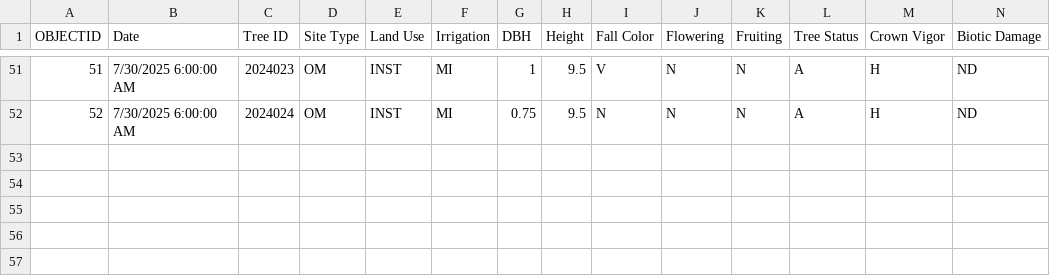
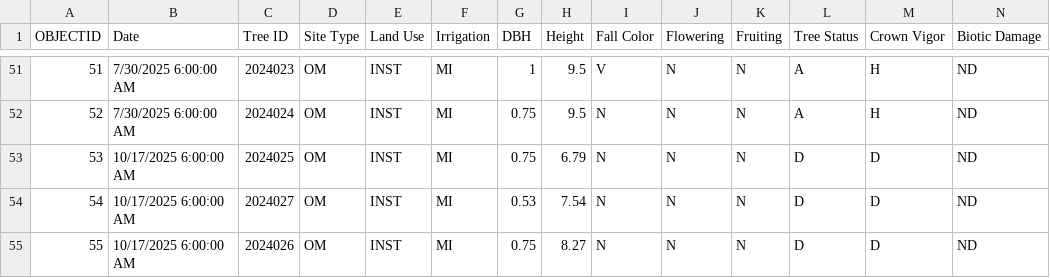
Before and after one commit to danielburcham/arbdatascience, a CSV file: Colorado_Tree_Observation_Dashboard-Observations.csv, drawn as a sheet; only a part is shown, gaps mark what is left out; rows hold the shown columns only; the diff names each change by its address in the sheet, - before the commit and + after, or states it on an @@ line.

```diff
--- a/Colorado_Tree_Observation_Dashboard-Observations.csv
+++ b/Colorado_Tree_Observation_Dashboard-Observations.csv
+row 53: 53 | 10/17/2025 6:00:00 AM | 2024025 | OM | INST | MI | 0.75 | 6.79 | N | N | N | D | D | ND
+row 54: 54 | 10/17/2025 6:00:00 AM | 2024027 | OM | INST | MI | 0.53 | 7.54 | N | N | N | D | D | ND
+row 55: 55 | 10/17/2025 6:00:00 AM | 2024026 | OM | INST | MI | 0.75 | 8.27 | N | N | N | D | D | ND
```
Also changed, not shown: Colorado_Tree_Observation_Dashboard-Trees.csv.
